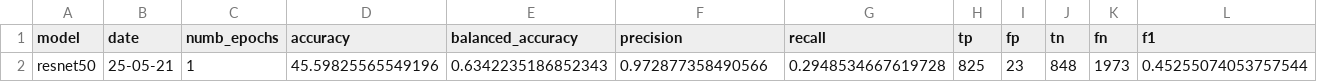
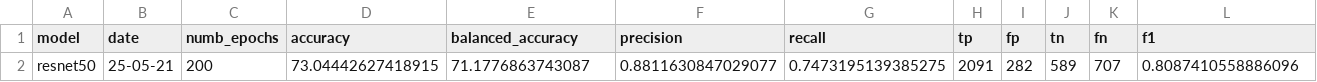
Before and after one commit to beamaia/ic-neural-networks-sensitivity-analysis-bb, a CSV file: cnn/results/metrics.csv, drawn as a sheet.

```diff
--- a/cnn/results/metrics.csv
+++ b/cnn/results/metrics.csv
@@ -1,2 +1,2 @@
 model,date,numb_epochs,accuracy,balanced_accuracy,precision,recall,tp,fp,tn,fn,f1
-resnet50,25-05-21,1,45.59825565549196,0.6342235186852343,0.972877358490566,0.2948534667619728,825,23,848,1973,0.45255074053757544
+resnet50,25-05-21,200,73.04442627418915,71.1776863743087,0.8811630847029077,0.7473195139385275,2091,282,589,707,0.8087410558886096
```
Also changed, not shown: 1 other file.
